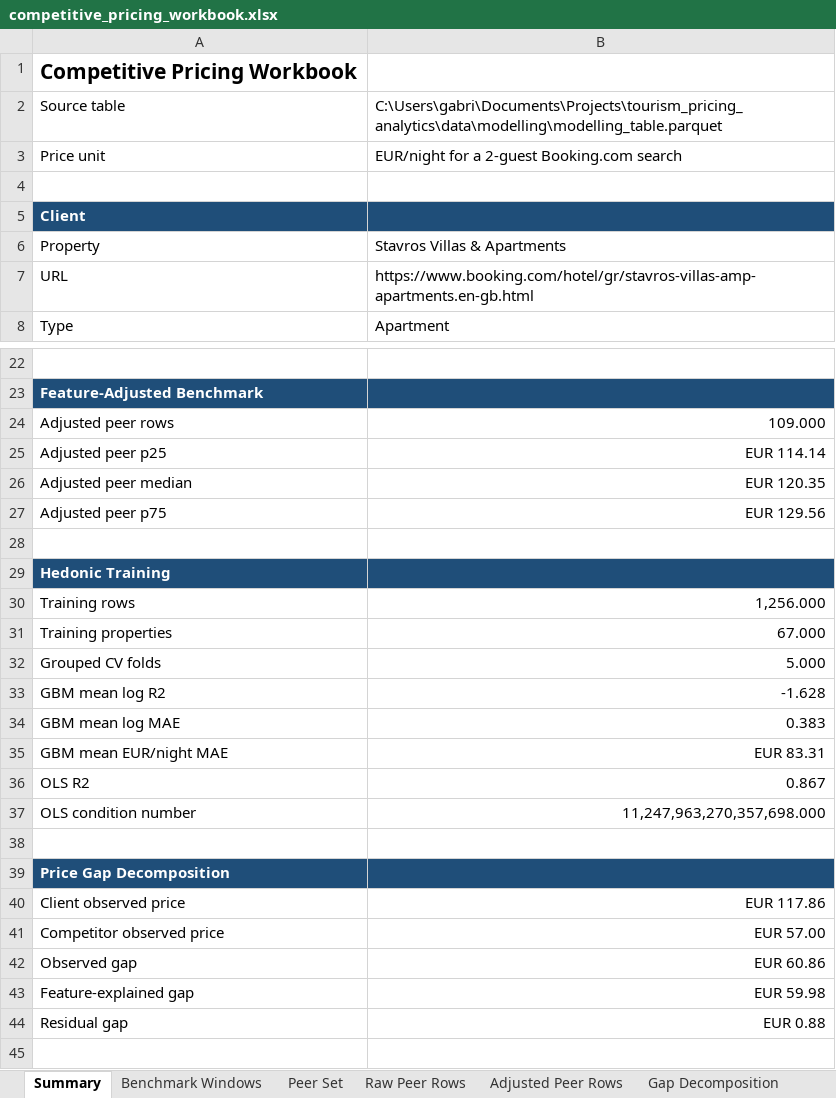
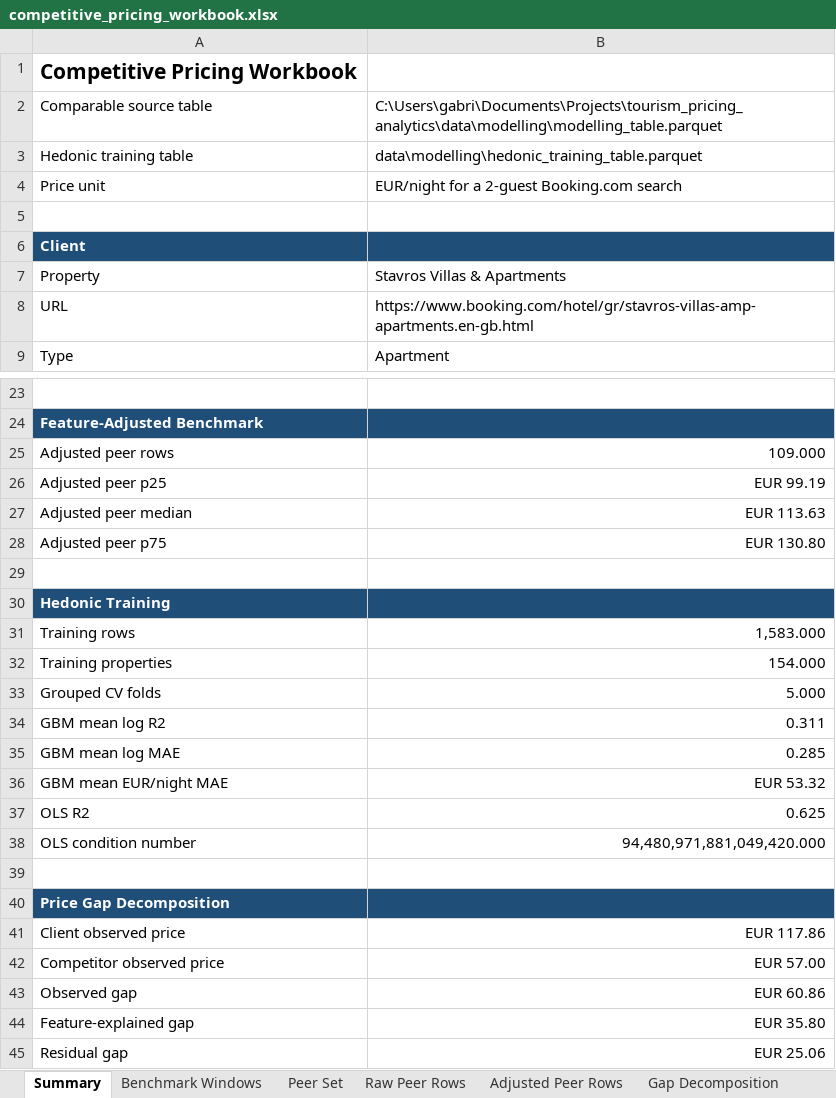
Before and after one commit to ThePopped/tourism-pricing-analytics, an Excel workbook: data/modelling/competitive_pricing_workbook.xlsx, sheet Summary, drawn as a sheet; only a part is shown, gaps mark what is left out; values as stored, in another font and other column widths than the file's, no borders; addresses are those after the commit; the diff names each change by its address in the sheet, - before the commit and + after, or states it on an @@ line.

Commit message:
Train hedonic adjustment on broad table
Keep Gerani as the local comparable source while fitting the hedonic model on a broader committed training table.

Refresh Stavros hedonic report, positioning narrative, and workbook with the split-source workflow.

Tests: python -m compileall tourism_pricing_analytics scripts; python -m unittest discover -s tests

```diff
--- a/data/modelling/competitive_pricing_workbook.xlsx (sheet Summary)
+++ b/data/modelling/competitive_pricing_workbook.xlsx (sheet Summary)
-A2: Source table
+A2: Comparable source table
+row 3: Hedonic training table | data\modelling\hedonic_training_table.parquet
-B26: EUR 114.14
+B26: EUR 99.19
-B27: EUR 120.35
+B27: EUR 113.63
-B28: EUR 129.56
+B28: EUR 130.80
-B31: 1,256.000
+B31: 1,583.000
-B32: 67.000
+B32: 154.000
-B34: -1.628
+B34: 0.311
-B35: 0.383
+B35: 0.285
-B36: EUR 83.31
+B36: EUR 53.32
-B37: 0.867
+B37: 0.625
-B38: 11,247,963,270,357,698.000
+B38: 94,480,971,881,049,420.000
-B44: EUR 59.98
+B44: EUR 35.80
-B45: EUR 0.88
+B45: EUR 25.06
```
Also changed, not shown: sheet Adjusted Peer Rows, sheet Gap Decomposition, 13 other files.
